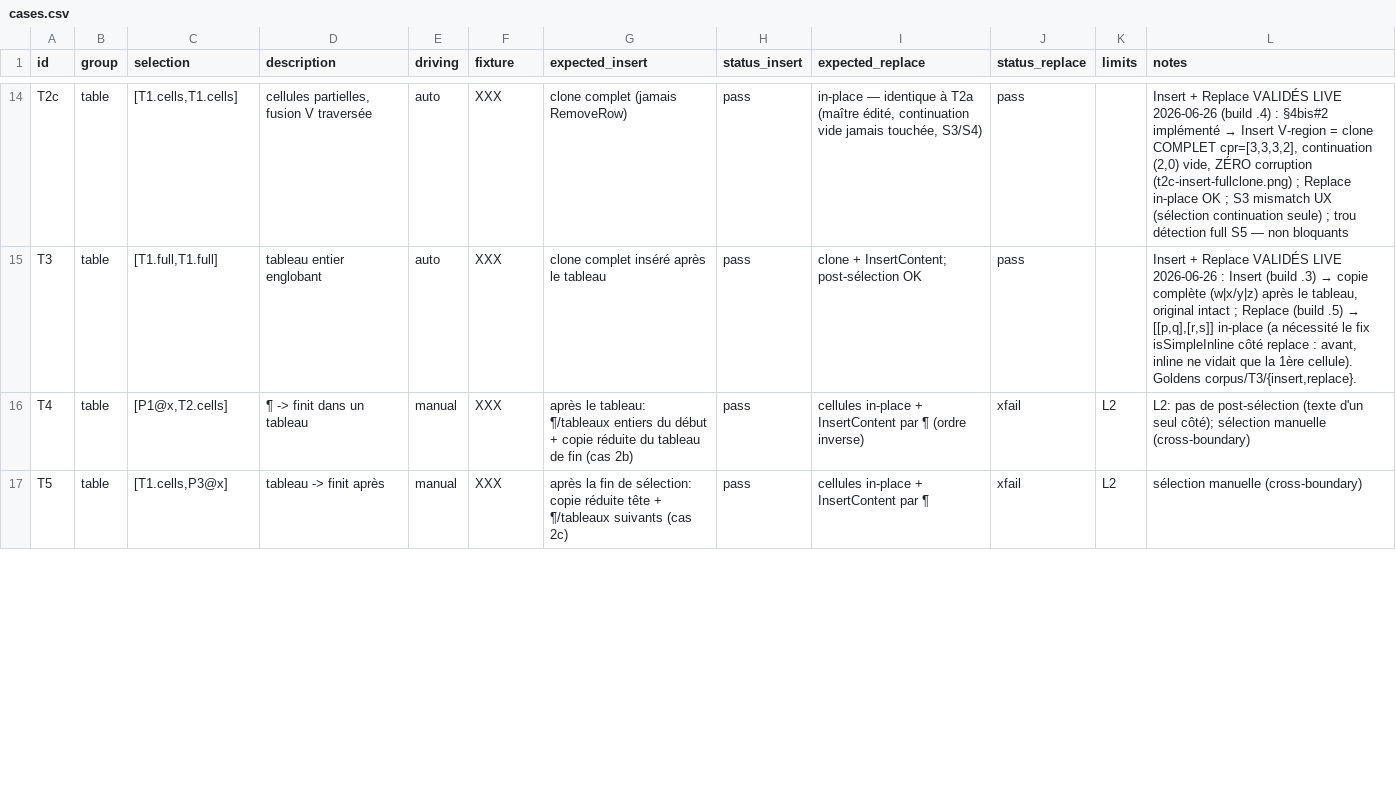
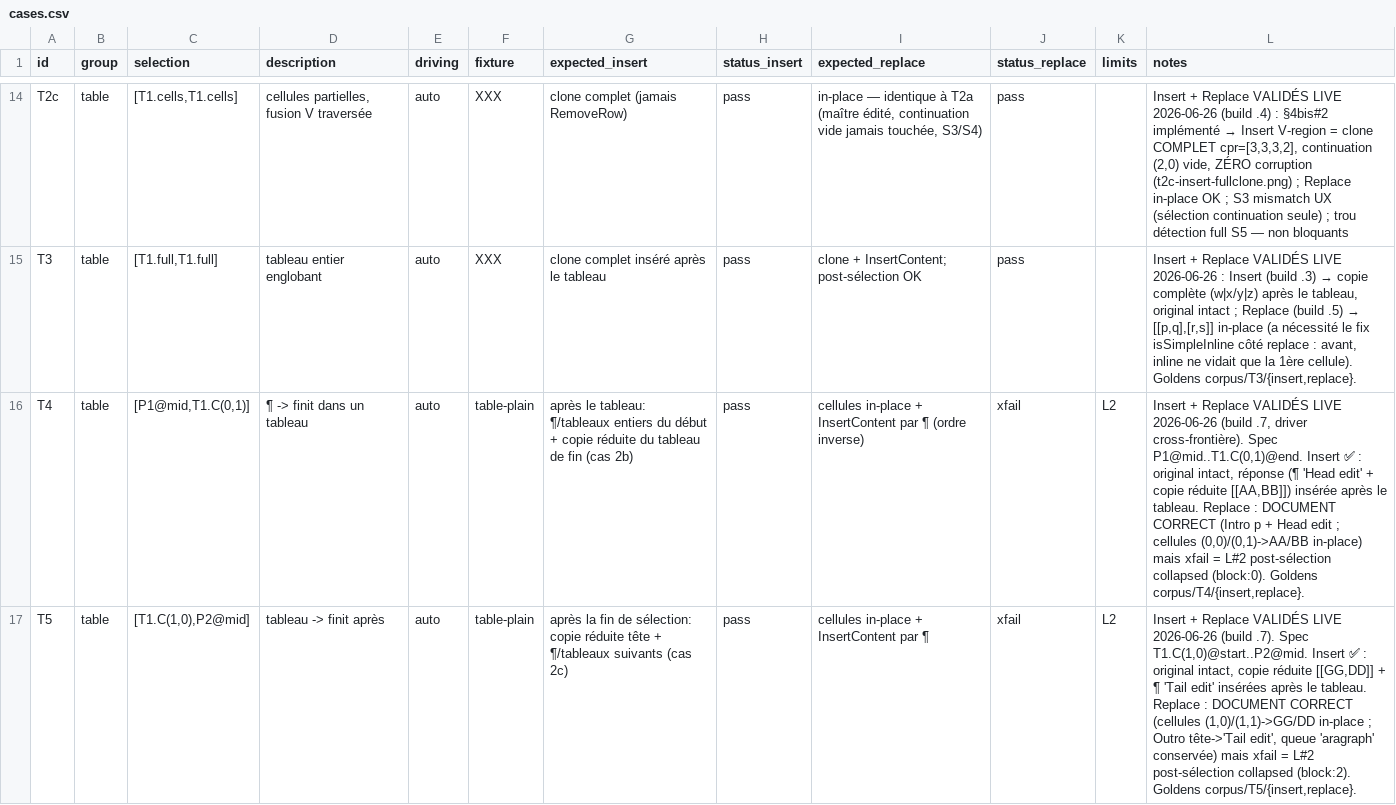
Before and after one commit to linagora/twake-drive, a CSV file: .planning/cases.csv, drawn as a sheet; only a part is shown, gaps mark what is left out; the diff covers the shown part only; the diff names each change by its address in the sheet, - before the commit and + after, or states it on an @@ line.

Commit message:
test(harness): goldens T4/T5/T6 cross-frontière — Insert ✅ / Replace xfail L#2
6 bundles (corpus/T{4,5,6}/{insert,replace}). Validés LIVE 2026-06-26 (build .7).
- T4 ¶->table (cas 2b), T5 table->¶ (cas 2c), T6 table->table (cas 2d).
- Insert ✅ : originaux intacts, réponse insérée après la sélection (copies
  réduites + ¶ édités).
- Replace : DOCUMENT RÉSULTANT CORRECT (cellules + ¶ remplacés in-place) mais
  xfail = L#2 UNIQUEMENT (post-sélection collapsed ; l'API OO ne ré-sélectionne
  pas à cheval sur une frontière de cellule). Aucune corruption.
- L#2 reformulé : document juste, manque seulement la post-sélection.

```diff
--- a/.planning/cases.csv
+++ b/.planning/cases.csv
-C16 (selection): [P1@x,T2.cells]
+C16 (selection): [P1@mid,T1.C(0,1)]
-E16:E17 (driving): manual
+E16:E17 (driving): auto
-F16:F17 (fixture): XXX
+F16:F17 (fixture): table-plain
-L16 (notes): L2: pas de post-sélection (texte d'un seul côté); sélection manuelle (cross-boundary)
+L16 (notes): Insert + Replace VALIDÉS LIVE 2026-06-26 (build .7, driver cross-frontière). Spec P1@mid..T1.C(0,1)@end. Insert ✅ : original intact, réponse (¶ 'Head edit' + copie réduite [[AA,BB]]) insérée après le tableau. Replace : DOCUMENT CORRECT (Intro p + Head edit ; cellules (0,0)/(0,1)->AA/BB in-place) mais xfail = L#2 post-sélection collapsed (block:0). Goldens corpus/T4/{insert,replace}.
-C17 (selection): [T1.cells,P3@x]
+C17 (selection): [T1.C(1,0),P2@mid]
-L17 (notes): sélection manuelle (cross-boundary)
+L17 (notes): Insert + Replace VALIDÉS LIVE 2026-06-26 (build .7). Spec T1.C(1,0)@start..P2@mid. Insert ✅ : original intact, copie réduite [[GG,DD]] + ¶ 'Tail edit' insérées après le tableau. Replace : DOCUMENT CORRECT (cellules (1,0)/(1,1)->GG/DD in-place ; Outro tête->'Tail edit', queue 'aragraph' conservée) mais xfail = L#2 post-sélection collapsed (block:2). Goldens corpus/T5/{insert,replace}.
```
Also changed, not shown: 4 edited cells elsewhere in this file, 43 other files.
